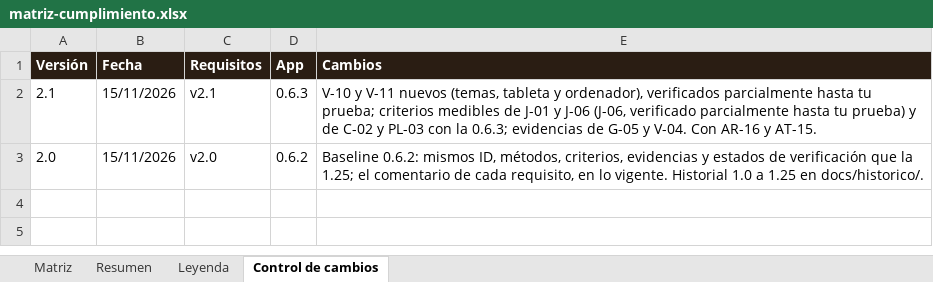
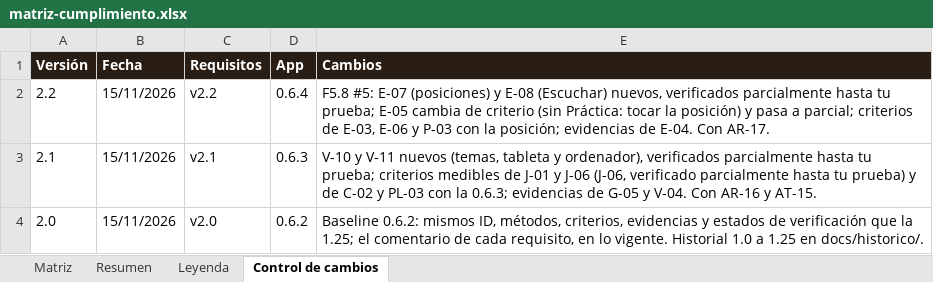
Before and after one commit to pdigue/guitarra, an Excel workbook: docs/matriz-cumplimiento.xlsx, sheet Control de cambios, drawn as a sheet; values as stored, in another font and other column widths than the file's, no borders; the diff names each change by its address in the sheet, - before the commit and + after, or states it on an @@ line.

```diff
--- a/docs/matriz-cumplimiento.xlsx (sheet Control de cambios)
+++ b/docs/matriz-cumplimiento.xlsx (sheet Control de cambios)
+row 2: 2.2 | 15/11/2026 | v2.2 | 0.6.4 | F5.8 #5: E-07 (posiciones) y E-08 (Escuchar) nuevos, verificados parcialmente hasta tu prueba; E-05 cambia de criterio (sin Práctica: tocar la posición) y pasa a parcial; criterios de E-03, E-06 y P-03 con la posición; evidencias de E-04. Con AR-17.
```
Also changed, not shown: sheet Matriz, sheet Resumen, 20 other files.
